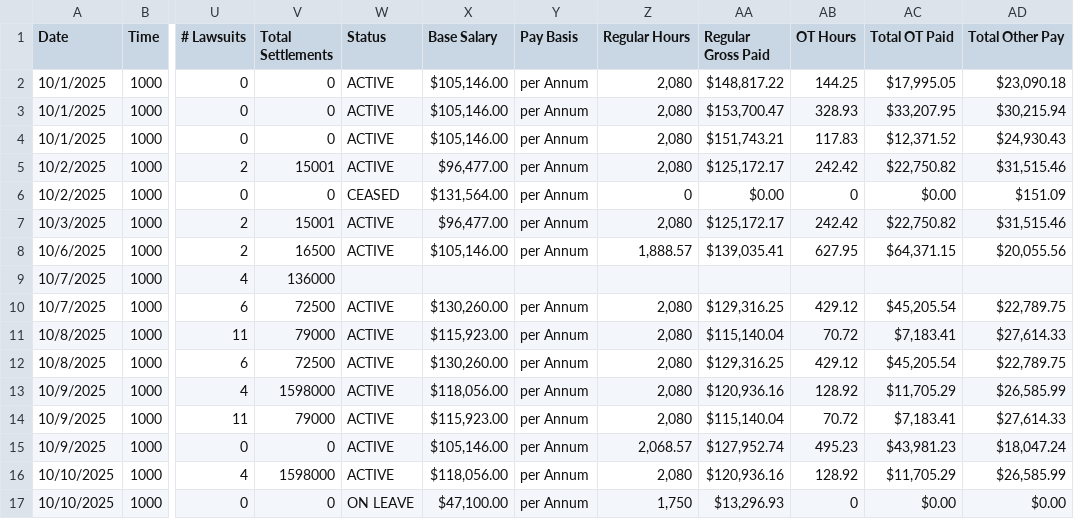
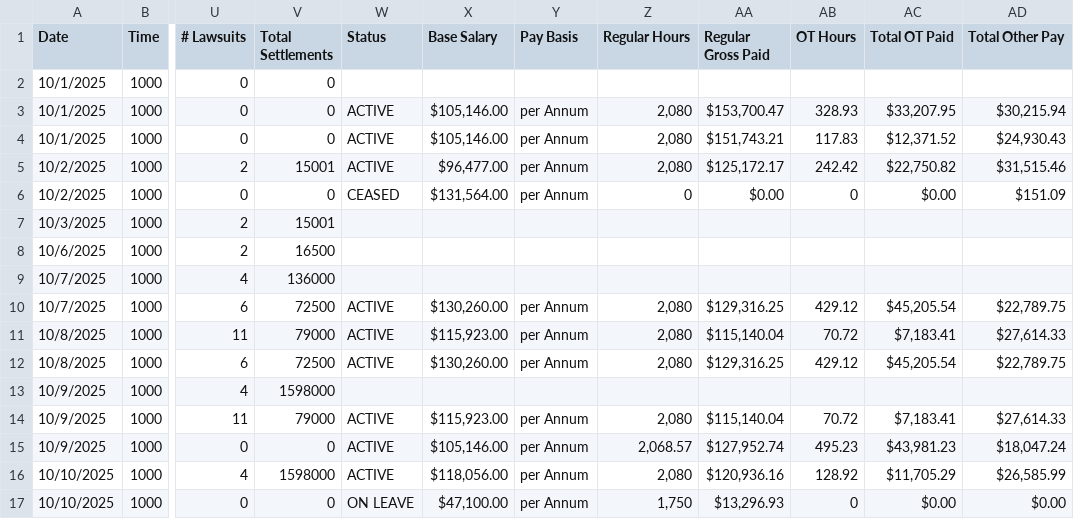
Before and after one commit to copwatchdog/THOTH, a CSV file: NYC/BRAIN/copwatchdog.csv, drawn as a sheet; only a part is shown, gaps mark what is left out; the diff covers the shown part only; the diff names each change by its address in the sheet, - before the commit and + after, or states it on an @@ line.

```diff
--- a/NYC/BRAIN/copwatchdog.csv
+++ b/NYC/BRAIN/copwatchdog.csv
-W2 (Status): ACTIVE
+W2 (Status): (empty)
-X2 (Base Salary): $105,146.00
+X2 (Base Salary): (empty)
-Y2 (Pay Basis): per Annum
+Y2 (Pay Basis): (empty)
-Z2 (Regular Hours): 2,080
+Z2 (Regular Hours): (empty)
-AA2 (Regular Gross Paid): $148,817.22
+AA2 (Regular Gross Paid): (empty)
-AB2 (OT Hours): 144.25
+AB2 (OT Hours): (empty)
-AC2 (Total OT Paid): $17,995.05
+AC2 (Total OT Paid): (empty)
-AD2 (Total Other Pay): $23,090.18
+AD2 (Total Other Pay): (empty)
-W7:W8 (Status): ACTIVE
+W7:W8 (Status): (empty)
-X7 (Base Salary): $96,477.00
+X7 (Base Salary): (empty)
-Y7:Y8 (Pay Basis): per Annum
+Y7:Y8 (Pay Basis): (empty)
-Z7 (Regular Hours): 2,080
+Z7 (Regular Hours): (empty)
-AA7 (Regular Gross Paid): $125,172.17
+AA7 (Regular Gross Paid): (empty)
-AB7 (OT Hours): 242.42
+AB7 (OT Hours): (empty)
-AC7 (Total OT Paid): $22,750.82
+AC7 (Total OT Paid): (empty)
-AD7 (Total Other Pay): $31,515.46
+AD7 (Total Other Pay): (empty)
-X8 (Base Salary): $105,146.00
+X8 (Base Salary): (empty)
-Z8 (Regular Hours): 1,888.57
+Z8 (Regular Hours): (empty)
-AA8 (Regular Gross Paid): $139,035.41
+AA8 (Regular Gross Paid): (empty)
-AB8 (OT Hours): 627.95
+AB8 (OT Hours): (empty)
-AC8 (Total OT Paid): $64,371.15
+AC8 (Total OT Paid): (empty)
-AD8 (Total Other Pay): $20,055.56
+AD8 (Total Other Pay): (empty)
-W13 (Status): ACTIVE
+W13 (Status): (empty)
-X13 (Base Salary): $118,056.00
+X13 (Base Salary): (empty)
-Y13 (Pay Basis): per Annum
+Y13 (Pay Basis): (empty)
-Z13 (Regular Hours): 2,080
+Z13 (Regular Hours): (empty)
-AA13 (Regular Gross Paid): $120,936.16
+AA13 (Regular Gross Paid): (empty)
-AB13 (OT Hours): 128.92
+AB13 (OT Hours): (empty)
-AC13 (Total OT Paid): $11,705.29
+AC13 (Total OT Paid): (empty)
-AD13 (Total Other Pay): $26,585.99
+AD13 (Total Other Pay): (empty)
```
Also changed, not shown: 16 edited cells elsewhere in this file, NYC/CSV/2510-copwatchdog.csv, 3 other files.
